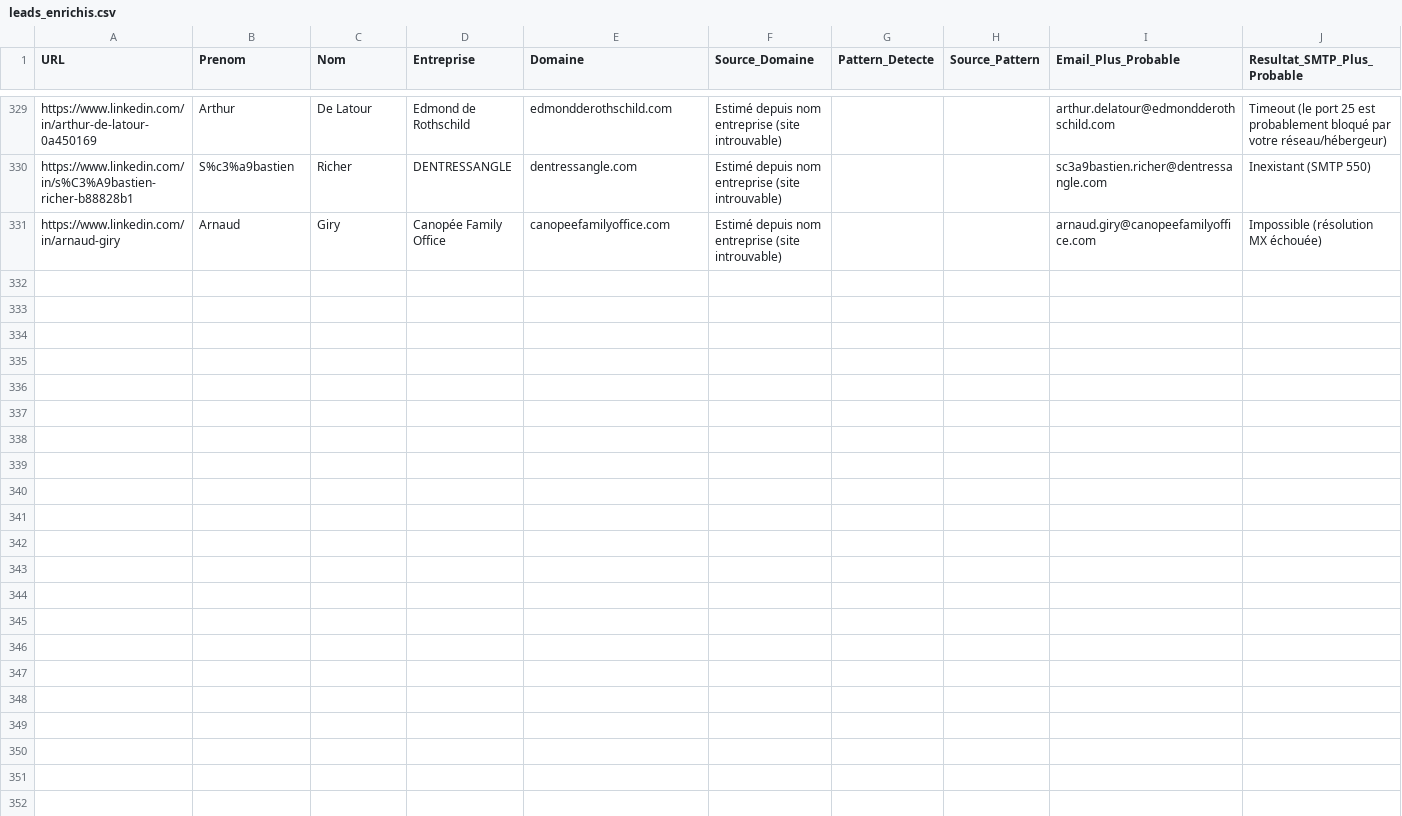
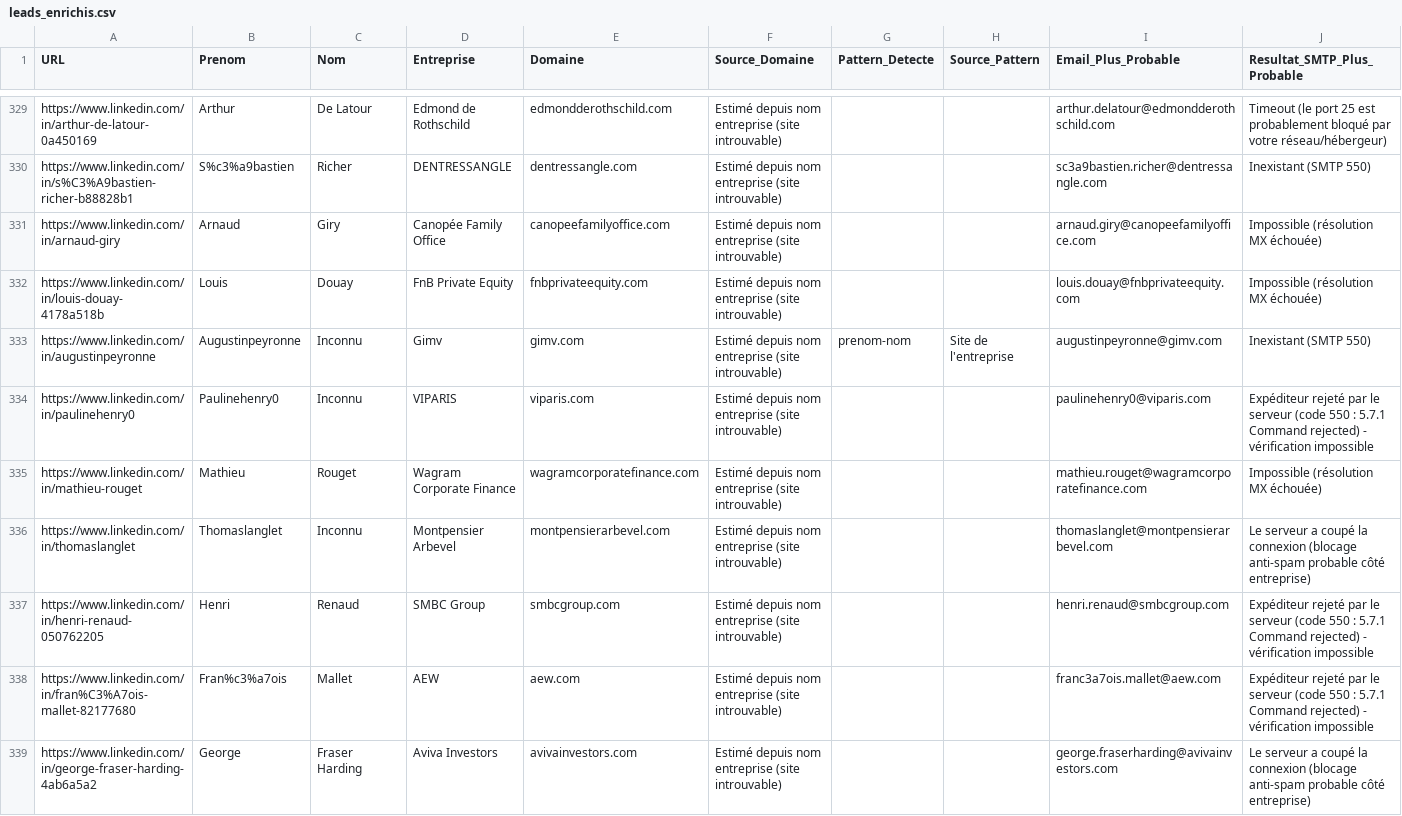
Before and after one commit to infographistemada-sudo/URL-2, a CSV file: leads_enrichis.csv, drawn as a sheet; only a part is shown, gaps mark what is left out; rows hold the shown columns only; the diff covers the shown part only; the diff names each change by its address in the sheet, - before the commit and + after, or states it on an @@ line.

```diff
--- a/leads_enrichis.csv
+++ b/leads_enrichis.csv
+row 332: https://www.linkedin.com/in/louis-douay-4178a518b | Louis | Douay | FnB Private Equity | fnbprivateequity.com | Estimé depuis nom entreprise (site introuvable) |  |  | louis.douay@fnbprivateequity.com | Impossible (résolution MX échouée)
+row 333: https://www.linkedin.com/in/augustinpeyronne | Augustinpeyronne | Inconnu | Gimv | gimv.com | Estimé depuis nom entreprise (site introuvable) | prenom-nom | Site de l'entreprise | augustinpeyronne@gimv.com | Inexistant (SMTP 550)
+row 334: https://www.linkedin.com/in/paulinehenry0 | Paulinehenry0 | Inconnu | VIPARIS | viparis.com | Estimé depuis nom entreprise (site introuvable) |  |  | paulinehenry0@viparis.com | Expéditeur rejeté par le serveur (code 550 : 5.7.1 Command rejected) - vérification impossible
+row 335: https://www.linkedin.com/in/mathieu-rouget | Mathieu | Rouget | Wagram Corporate Finance | wagramcorporatefinance.com | Estimé depuis nom entreprise (site introuvable) |  |  | mathieu.rouget@wagramcorporatefinance.com | Impossible (résolution MX échouée)
+row 336: https://www.linkedin.com/in/thomaslanglet | Thomaslanglet | Inconnu | Montpensier Arbevel | montpensierarbevel.com | Estimé depuis nom entreprise (site introuvable) |  |  | thomaslanglet@montpensierarbevel.com | Le serveur a coupé la connexion (blocage anti-spam probable côté entreprise)
+row 337: https://www.linkedin.com/in/henri-renaud-050762205 | Henri | Renaud | SMBC Group | smbcgroup.com | Estimé depuis nom entreprise (site introuvable) |  |  | henri.renaud@smbcgroup.com | Expéditeur rejeté par le serveur (code 550 : 5.7.1 Command rejected) - vérification impossible
+row 338: https://www.linkedin.com/in/fran%C3%A7ois-mallet-82177680 | Fran%c3%a7ois | Mallet | AEW | aew.com | Estimé depuis nom entreprise (site introuvable) |  |  | franc3a7ois.mallet@aew.com | Expéditeur rejeté par le serveur (code 550 : 5.7.1 Command rejected) - vérification impossible
+row 339: https://www.linkedin.com/in/george-fraser-harding-4ab6a5a2 | George | Fraser Harding | Aviva Investors | avivainvestors.com | Estimé depuis nom entreprise (site introuvable) |  |  | george.fraserharding@avivainvestors.com | Le serveur a coupé la connexion (blocage anti-spam probable côté entreprise)
```
Also changed, not shown: 7 added rows elsewhere in this file, liste.csv.
